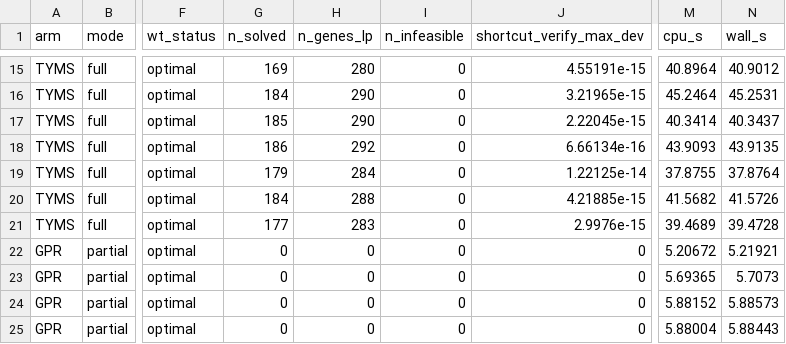
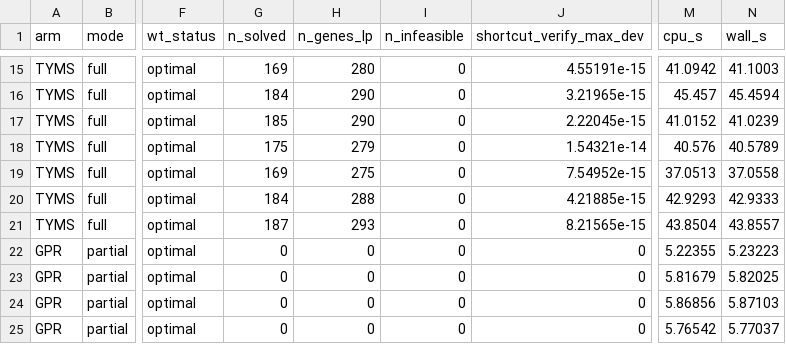
Before and after one commit to QuantitativeBiology/ai-hackathon-humangem, a TSV file: results/f1/sweeps/sweeps.tsv, drawn as a sheet; only a part is shown, gaps mark what is left out; the diff covers the shown part only; the diff names each change by its address in the sheet, - before the commit and + after, or states it on an @@ line.

```diff
--- a/results/f1/sweeps/sweeps.tsv
+++ b/results/f1/sweeps/sweeps.tsv
-M15 (cpu_s): 40.8964
+M15 (cpu_s): 41.0942
-N15 (wall_s): 40.9012
+N15 (wall_s): 41.1003
-M16 (cpu_s): 45.2464
+M16 (cpu_s): 45.457
-N16 (wall_s): 45.2531
+N16 (wall_s): 45.4594
-M17 (cpu_s): 40.3414
+M17 (cpu_s): 41.0152
-N17 (wall_s): 40.3437
+N17 (wall_s): 41.0239
-G18 (n_solved): 186
+G18 (n_solved): 175
-H18 (n_genes_lp): 292
+H18 (n_genes_lp): 279
-J18 (shortcut_verify_max_dev): 6.66134e-16
+J18 (shortcut_verify_max_dev): 1.54321e-14
-M18 (cpu_s): 43.9093
+M18 (cpu_s): 40.576
-N18 (wall_s): 43.9135
+N18 (wall_s): 40.5789
-G19 (n_solved): 179
+G19 (n_solved): 169
-H19 (n_genes_lp): 284
+H19 (n_genes_lp): 275
-J19 (shortcut_verify_max_dev): 1.22125e-14
+J19 (shortcut_verify_max_dev): 7.54952e-15
-M19 (cpu_s): 37.8755
+M19 (cpu_s): 37.0513
-N19 (wall_s): 37.8764
+N19 (wall_s): 37.0558
-M20 (cpu_s): 41.5682
+M20 (cpu_s): 42.9293
-N20 (wall_s): 41.5726
+N20 (wall_s): 42.9333
-G21 (n_solved): 177
+G21 (n_solved): 187
-H21 (n_genes_lp): 283
+H21 (n_genes_lp): 293
-J21 (shortcut_verify_max_dev): 2.9976e-15
+J21 (shortcut_verify_max_dev): 8.21565e-15
-M21 (cpu_s): 39.4689
+M21 (cpu_s): 43.8504
-N21 (wall_s): 39.4728
+N21 (wall_s): 43.8557
-M22 (cpu_s): 5.20672
+M22 (cpu_s): 5.22355
-N22 (wall_s): 5.21921
+N22 (wall_s): 5.23223
-M23 (cpu_s): 5.69365
+M23 (cpu_s): 5.81679
-N23 (wall_s): 5.7073
+N23 (wall_s): 5.82025
-M24 (cpu_s): 5.88152
+M24 (cpu_s): 5.86856
-N24 (wall_s): 5.88573
+N24 (wall_s): 5.87103
-M25 (cpu_s): 5.88004
+M25 (cpu_s): 5.76542
-N25 (wall_s): 5.88443
+N25 (wall_s): 5.77037
```
Also changed, not shown: 119 edited cells elsewhere in this file, 13 other files.
